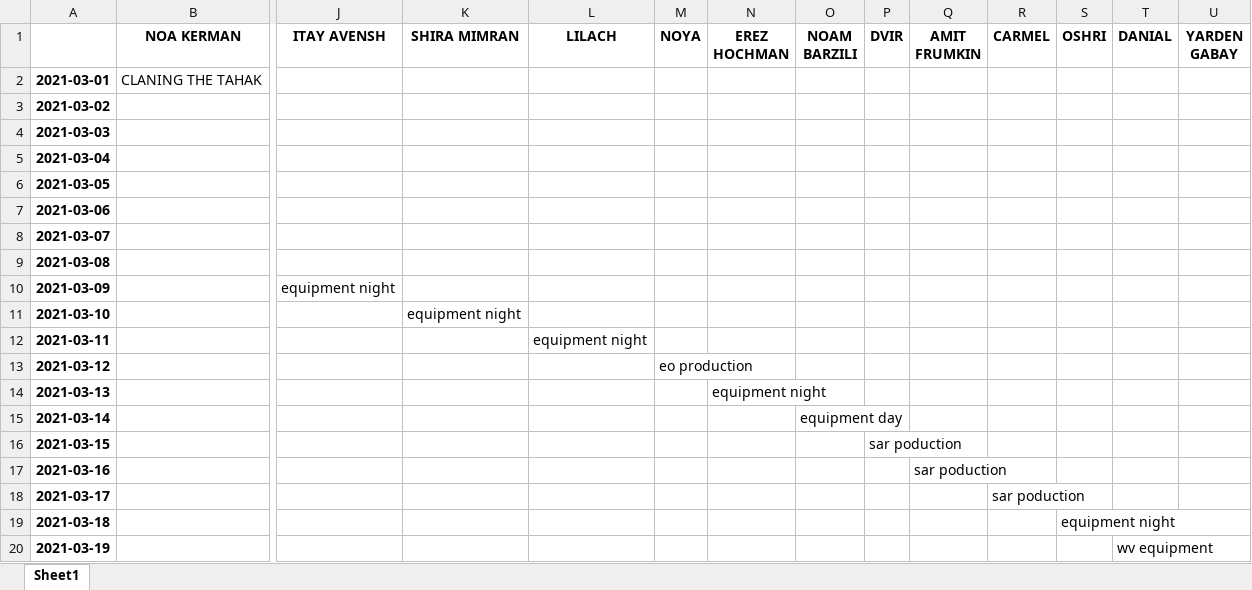
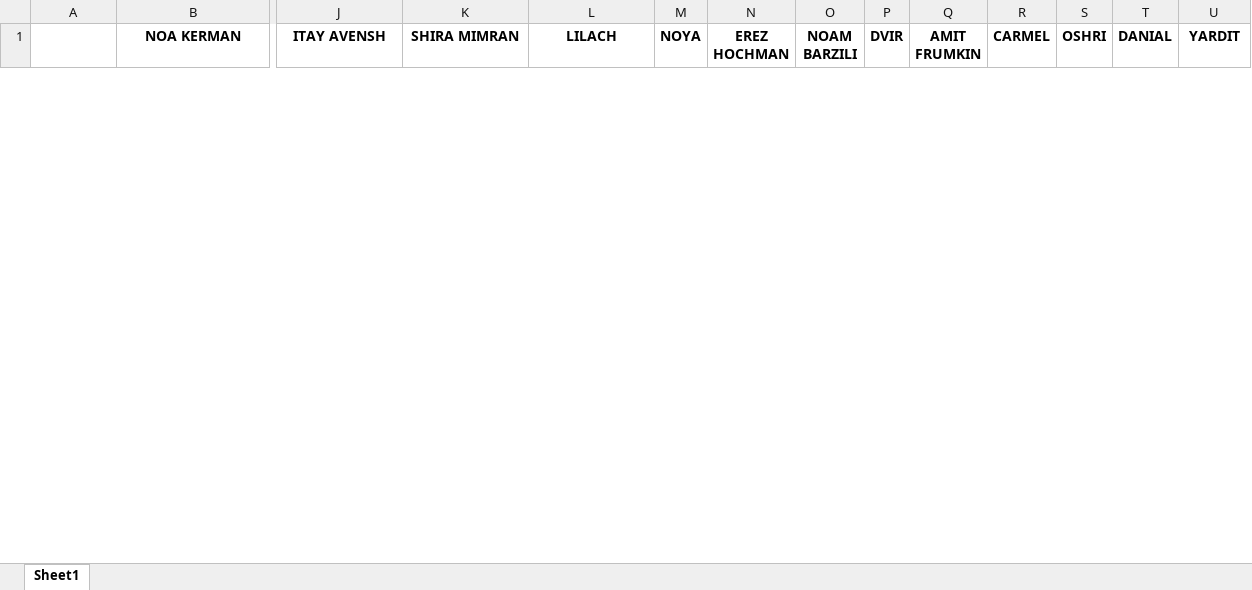
Before and after one commit to nitzanpalgi/Automated-shifts-assignment, an Excel workbook: output/dani.xlsx, sheet Sheet1, drawn as a sheet; only a part is shown, gaps mark what is left out; values as stored, in another font and other column widths than the file's, no borders; removed rows and columns are numbered as before the commit, all else as after; rows hold the shown columns only; the diff covers the shown part only; the diff names each change by its address in the sheet, - before the commit and + after, or states it on an @@ line.

Commit message:
Fixed outputs

```diff
--- a/output/dani.xlsx (sheet Sheet1)
+++ b/output/dani.xlsx (sheet Sheet1)
-U1: YARDEN GABAY
+U1: YARDIT
-row 2: 2021-03-01 | CLANING THE TAHAK
-row 3: 2021-03-02
-row 4: 2021-03-03
-row 5: 2021-03-04
-row 6: 2021-03-05
-row 7: 2021-03-06
-row 8: 2021-03-07
-row 9: 2021-03-08
-row 10: 2021-03-09 |  | equipment night
-row 11: 2021-03-10 |  |  | equipment night
-row 12: 2021-03-11 |  |  |  | equipment night
-row 13: 2021-03-12 |  |  |  |  | eo production
-row 14: 2021-03-13 |  |  |  |  |  | equipment night
-row 15: 2021-03-14 |  |  |  |  |  |  | equipment day
-row 16: 2021-03-15 |  |  |  |  |  |  |  | sar poduction
-row 17: 2021-03-16 |  |  |  |  |  |  |  |  | sar poduction
-row 18: 2021-03-17 |  |  |  |  |  |  |  |  |  | sar poduction
-row 19: 2021-03-18 |  |  |  |  |  |  |  |  |  |  | equipment night
-row 20: 2021-03-19 |  |  |  |  |  |  |  |  |  |  |  | wv equipment
```
Also changed, not shown: 30 added rows and 12 removed rows elsewhere in this sheet, DATA/DB.xlsx, 4 other files.
